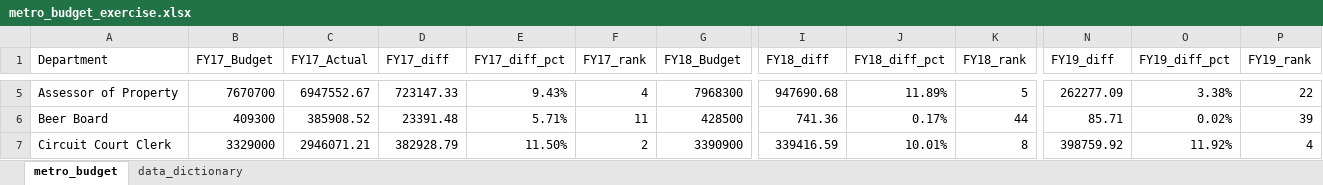
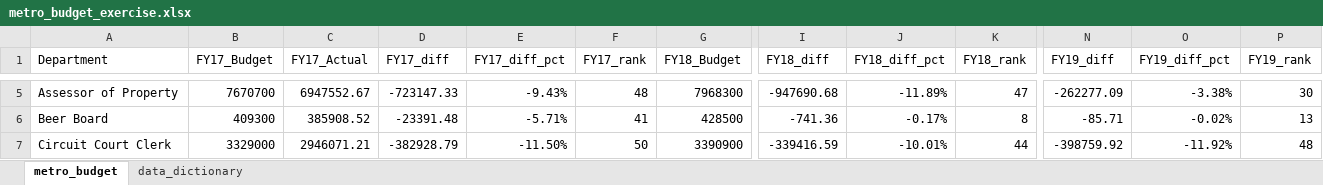
Before and after one commit to Jerspen175/budget_lookups-Jerspen175, an Excel workbook: metro_budget_exercise.xlsx, sheet metro_budget, drawn as a sheet; only a part is shown, gaps mark what is left out; values as stored, in another font and other column widths than the file's, no borders; charts and pictures not drawn; the diff covers the shown part only; the diff names each change by its address in the sheet, - before the commit and + after, or states it on an @@ line.

```diff
--- a/metro_budget_exercise.xlsx (sheet metro_budget)
+++ b/metro_budget_exercise.xlsx (sheet metro_budget)
-D5 (FY17_diff): 723147.33
+D5 (FY17_diff): -723147.33
-E5 (FY17_diff_pct): 9.43%
+E5 (FY17_diff_pct): -9.43%
-F5 (FY17_rank): 4
+F5 (FY17_rank): 48
-I5 (FY18_diff): 947690.68
+I5 (FY18_diff): -947690.68
-J5 (FY18_diff_pct): 11.89%
+J5 (FY18_diff_pct): -11.89%
-K5 (FY18_rank): 5
+K5 (FY18_rank): 47
-N5 (FY19_diff): 262277.09
+N5 (FY19_diff): -262277.09
-O5 (FY19_diff_pct): 3.38%
+O5 (FY19_diff_pct): -3.38%
-P5 (FY19_rank): 22
+P5 (FY19_rank): 30
-D6 (FY17_diff): 23391.48
+D6 (FY17_diff): -23391.48
-E6 (FY17_diff_pct): 5.71%
+E6 (FY17_diff_pct): -5.71%
-F6 (FY17_rank): 11
+F6 (FY17_rank): 41
-I6 (FY18_diff): 741.36
+I6 (FY18_diff): -741.36
-J6 (FY18_diff_pct): 0.17%
+J6 (FY18_diff_pct): -0.17%
-K6 (FY18_rank): 44
+K6 (FY18_rank): 8
-N6 (FY19_diff): 85.71
+N6 (FY19_diff): -85.71
-O6 (FY19_diff_pct): 0.02%
+O6 (FY19_diff_pct): -0.02%
-P6 (FY19_rank): 39
+P6 (FY19_rank): 13
-D7 (FY17_diff): 382928.79
+D7 (FY17_diff): -382928.79
-E7 (FY17_diff_pct): 11.50%
+E7 (FY17_diff_pct): -11.50%
-F7 (FY17_rank): 2
+F7 (FY17_rank): 50
-I7 (FY18_diff): 339416.59
+I7 (FY18_diff): -339416.59
-J7 (FY18_diff_pct): 10.01%
+J7 (FY18_diff_pct): -10.01%
-K7 (FY18_rank): 8
+K7 (FY18_rank): 44
-N7 (FY19_diff): 398759.92
+N7 (FY19_diff): -398759.92
-O7 (FY19_diff_pct): 11.92%
+O7 (FY19_diff_pct): -11.92%
-P7 (FY19_rank): 4
+P7 (FY19_rank): 48
```
Also changed, not shown: 14 added rows, 14 removed rows and 404 edited cells elsewhere in this sheet, formulas that keep their value.
